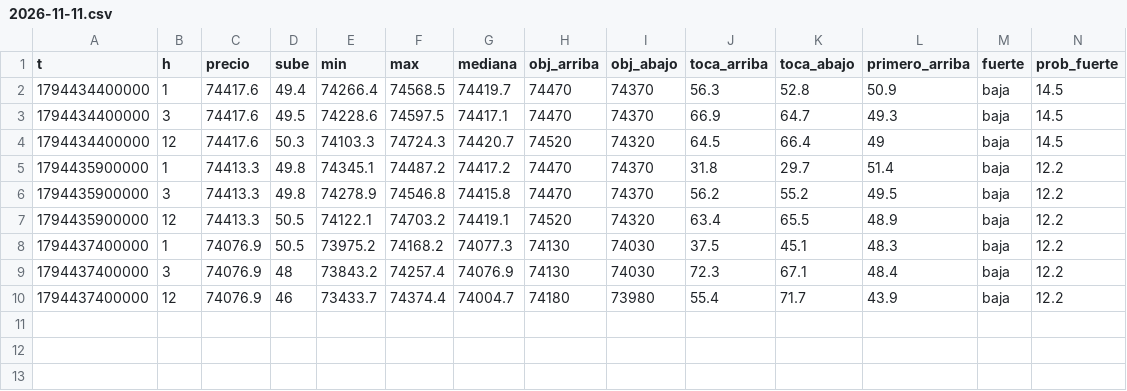
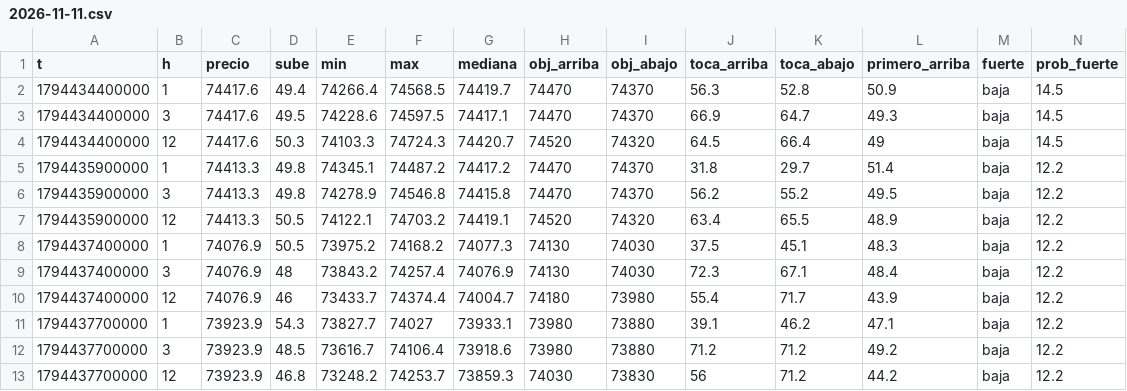
Before and after one commit to DiegoAdrian97/BTCAnalyzer, a CSV file: historial/BTC/5m/2026-11-11.csv, drawn as a sheet; only a part is shown; rows hold the shown columns only; the diff names each change by its address in the sheet, - before the commit and + after, or states it on an @@ line.

Commit message:
historial: 1 archivos

```diff
--- a/historial/BTC/5m/2026-11-11.csv
+++ b/historial/BTC/5m/2026-11-11.csv
+row 11: 1794437700000 | 1 | 73923.9 | 54.3 | 73827.7 | 74027 | 73933.1 | 73980 | 73880 | 39.1 | 46.2 | 47.1 | baja | 12.2
+row 12: 1794437700000 | 3 | 73923.9 | 48.5 | 73616.7 | 74106.4 | 73918.6 | 73980 | 73880 | 71.2 | 71.2 | 49.2 | baja | 12.2
+row 13: 1794437700000 | 12 | 73923.9 | 46.8 | 73248.2 | 74253.7 | 73859.3 | 74030 | 73830 | 56 | 71.2 | 44.2 | baja | 12.2
```
